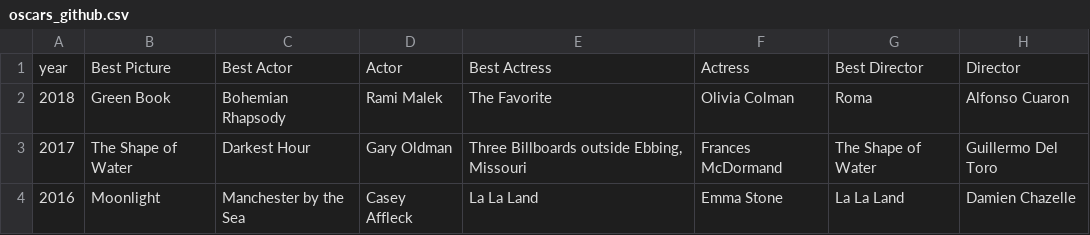
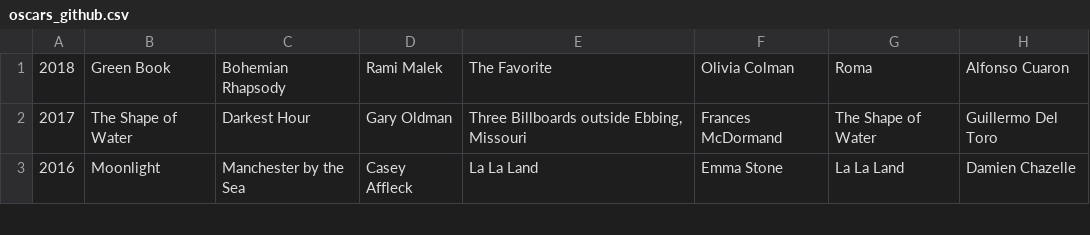
Before and after one commit to cs257f19/web-project-web-project-team-i, a CSV file: Data/oscars_github.csv, drawn as a sheet; only a part is shown; the diff names each change by its address in the sheet, - before the commit and + after, or states it on an @@ line.

```diff
--- a/Data/oscars_github.csv
+++ b/Data/oscars_github.csv
-row 1: year | Best Picture | Best Actor | Actor | Best Actress | Actress | Best Director | Director
```
Also changed, not shown: Data/oscars_info.csv, 1 other file.
